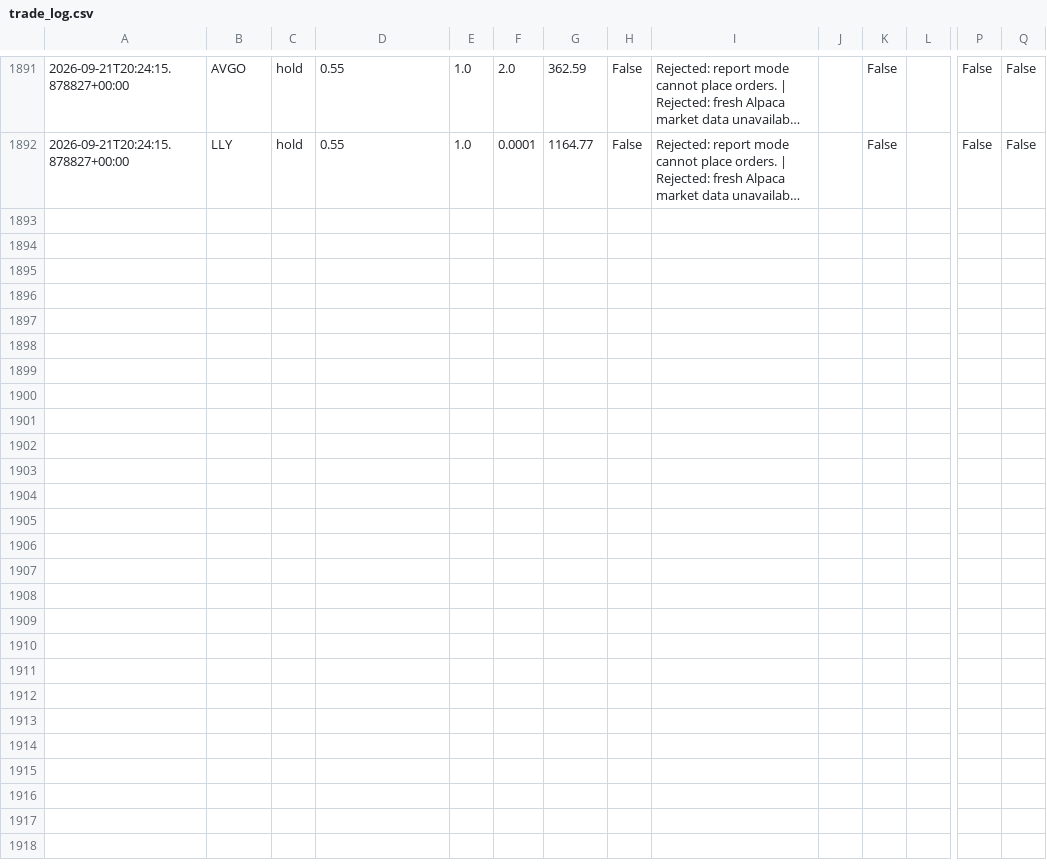
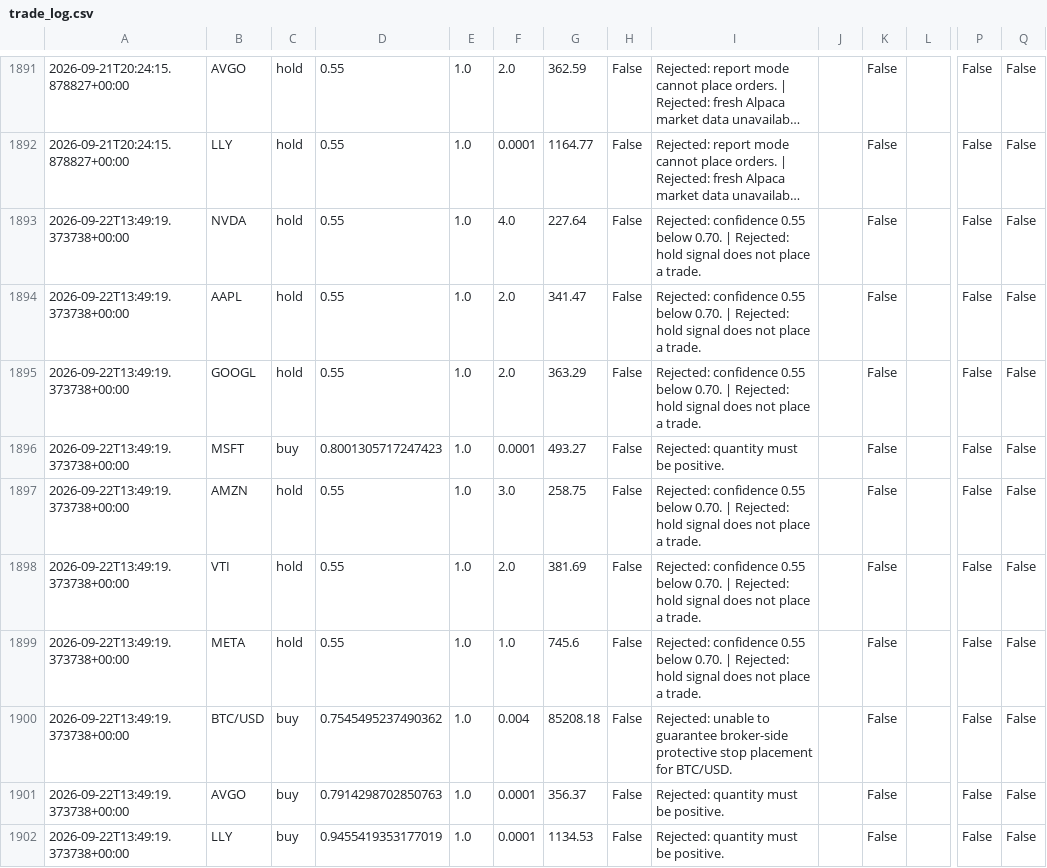
Before and after one commit to JUnelus/AI-Alpaca-Day-Trading-Paper-Bot, a CSV file: data/trade_log.csv, drawn as a sheet; only a part is shown, gaps mark what is left out; long unchanged cells end in …; rows hold the shown columns only; the diff names each change by its address in the sheet, - before the commit and + after, or states it on an @@ line.

```diff
--- a/data/trade_log.csv
+++ b/data/trade_log.csv
+row 1893: 2026-09-22T13:49:19.373738+00:00 | NVDA | hold | 0.55 | 1.0 | 4.0 | 227.64 | False | Rejected: confidence 0.55 below 0.70. | Rejected: hold signal does not place a trade. |  | False |  | False | False
+row 1894: 2026-09-22T13:49:19.373738+00:00 | AAPL | hold | 0.55 | 1.0 | 2.0 | 341.47 | False | Rejected: confidence 0.55 below 0.70. | Rejected: hold signal does not place a trade. |  | False |  | False | False
+row 1895: 2026-09-22T13:49:19.373738+00:00 | GOOGL | hold | 0.55 | 1.0 | 2.0 | 363.29 | False | Rejected: confidence 0.55 below 0.70. | Rejected: hold signal does not place a trade. |  | False |  | False | False
+row 1896: 2026-09-22T13:49:19.373738+00:00 | MSFT | buy | 0.8001305717247423 | 1.0 | 0.0001 | 493.27 | False | Rejected: quantity must be positive. |  | False |  | False | False
+row 1897: 2026-09-22T13:49:19.373738+00:00 | AMZN | hold | 0.55 | 1.0 | 3.0 | 258.75 | False | Rejected: confidence 0.55 below 0.70. | Rejected: hold signal does not place a trade. |  | False |  | False | False
+row 1898: 2026-09-22T13:49:19.373738+00:00 | VTI | hold | 0.55 | 1.0 | 2.0 | 381.69 | False | Rejected: confidence 0.55 below 0.70. | Rejected: hold signal does not place a trade. |  | False |  | False | False
+row 1899: 2026-09-22T13:49:19.373738+00:00 | META | hold | 0.55 | 1.0 | 1.0 | 745.6 | False | Rejected: confidence 0.55 below 0.70. | Rejected: hold signal does not place a trade. |  | False |  | False | False
+row 1900: 2026-09-22T13:49:19.373738+00:00 | BTC/USD | buy | 0.7545495237490362 | 1.0 | 0.004 | 85208.18 | False | Rejected: unable to guarantee broker-side protective stop placement for BTC/USD. |  | False |  | False | False
+row 1901: 2026-09-22T13:49:19.373738+00:00 | AVGO | buy | 0.7914298702850763 | 1.0 | 0.0001 | 356.37 | False | Rejected: quantity must be positive. |  | False |  | False | False
+row 1902: 2026-09-22T13:49:19.373738+00:00 | LLY | buy | 0.9455419353177019 | 1.0 | 0.0001 | 1134.53 | False | Rejected: quantity must be positive. |  | False |  | False | False
```
Also changed, not shown: 3 other files.
